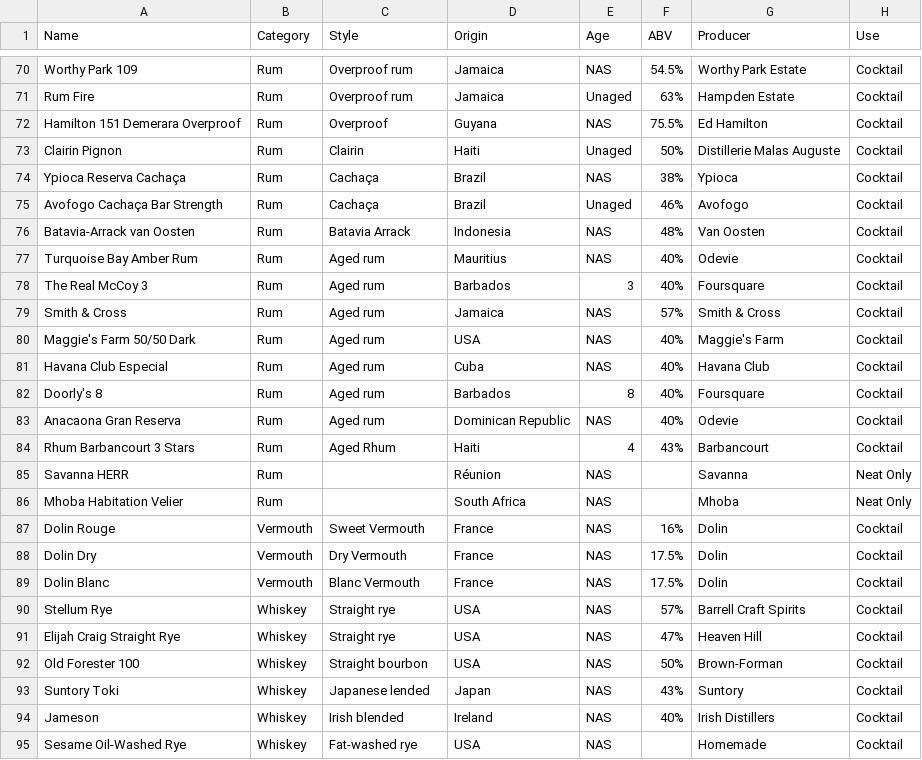
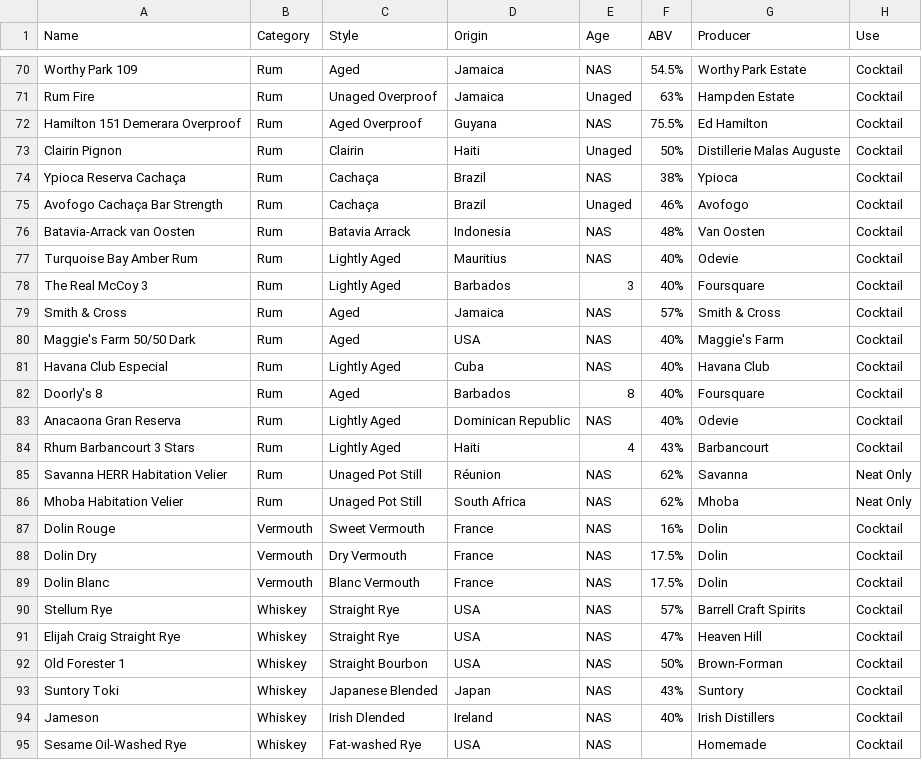
Before and after one commit to isgilman/Lloid, a CSV file: Data/bar_inventory.csv, drawn as a sheet; only a part is shown, gaps mark what is left out; the diff covers the shown part only; the diff names each change by its address in the sheet, - before the commit and + after, or states it on an @@ line.

```diff
--- a/Data/bar_inventory.csv
+++ b/Data/bar_inventory.csv
-C70 (Style): Overproof rum
+C70 (Style): Aged
-C71 (Style): Overproof rum
+C71 (Style): Unaged Overproof
-C72 (Style): Overproof
+C72 (Style): Aged Overproof
-C77:C78 (Style): Aged rum
+C77:C78 (Style): Lightly Aged
-C79:C80 (Style): Aged rum
+C79:C80 (Style): Aged
-C81 (Style): Aged rum
+C81 (Style): Lightly Aged
-C82 (Style): Aged rum
+C82 (Style): Aged
-C83 (Style): Aged rum
+C83 (Style): Lightly Aged
-C84 (Style): Aged Rhum
+C84 (Style): Lightly Aged
-A85 (Name): Savanna HERR
+A85 (Name): Savanna HERR Habitation Velier
-C85:C86 (Style): (empty)
+C85:C86 (Style): Unaged Pot Still
-F85:F86 (ABV): (empty)
+F85:F86 (ABV): 62%
-C90:C91 (Style): Straight rye
+C90:C91 (Style): Straight Rye
-A92 (Name): Old Forester 100
+A92 (Name): Old Forester 1
-C92 (Style): Straight bourbon
+C92 (Style): Straight Bourbon
-C93 (Style): Japanese lended
+C93 (Style): Japanese Blended
-C94 (Style): Irish blended
+C94 (Style): Irish Dlended
-C95 (Style): Fat-washed rye
+C95 (Style): Fat-washed Rye
```
Also changed, not shown: 2 added rows, 2 removed rows and 48 edited cells elsewhere in this file, 3 other files.
